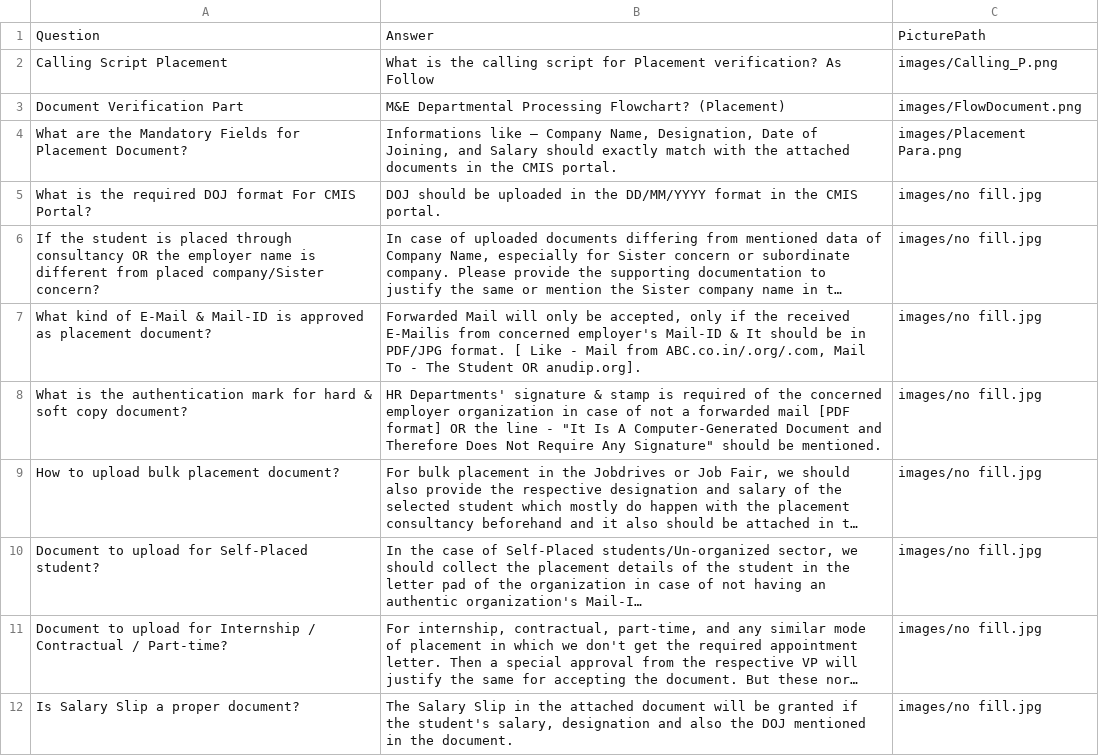
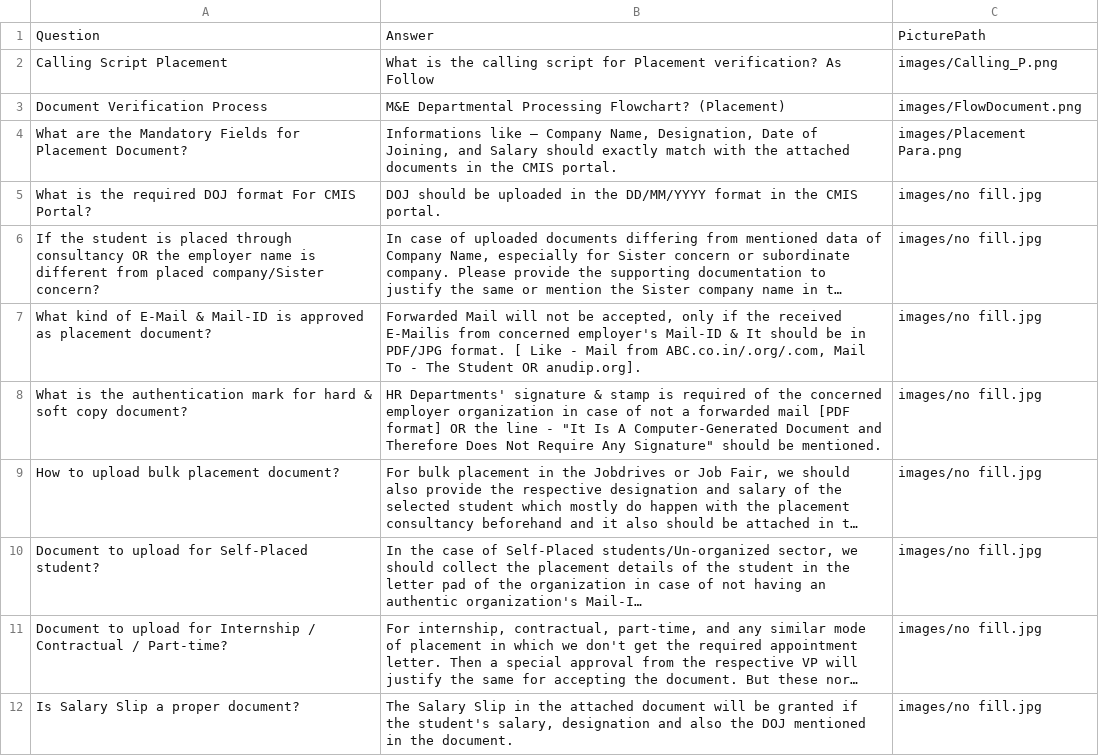
Before and after one commit to nibedanbhattacharjee97/chatproansques, a CSV file: data.csv, drawn as a sheet; only a part is shown; long unchanged cells end in …; the diff names each change by its address in the sheet, - before the commit and + after, or states it on an @@ line.

Commit message:
Update data.csv

```diff
--- a/data.csv
+++ b/data.csv
-A3: Document Verification Part
+A3: Document Verification Process
-B7: …Mail will only be accepted,…
+B7: …Mail will not be accepted,…
```
